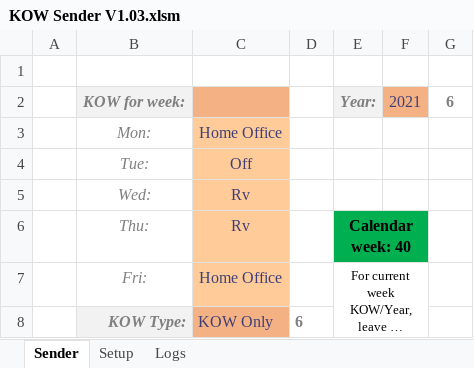
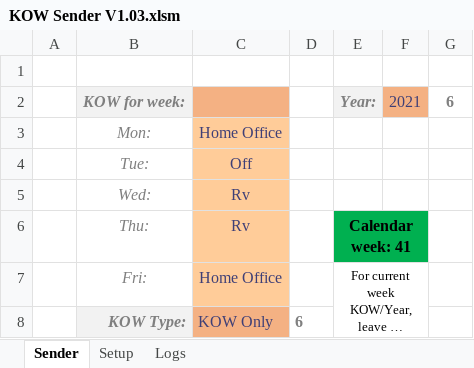
Before and after one commit to furmanp/office-presence-tool, an Excel workbook: Assets/KOW Sender V1.03.xlsm, sheet Sender, drawn as a sheet; long unchanged cells end in …; values as stored, in another font and other column widths than the file's, no borders; charts and pictures not drawn; the diff names each change by its address in the sheet, - before the commit and + after, or states it on an @@ line.

```diff
--- a/Assets/KOW Sender V1.03.xlsm (sheet Sender)
+++ b/Assets/KOW Sender V1.03.xlsm (sheet Sender)
-E6: Calendar week: 40
+E6: Calendar week: 41
```
Also changed, not shown: 1 other file.
